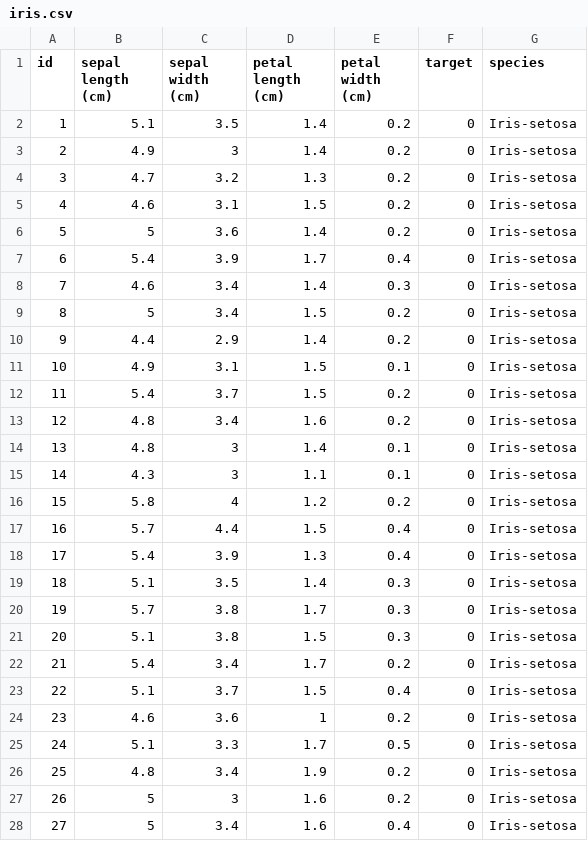
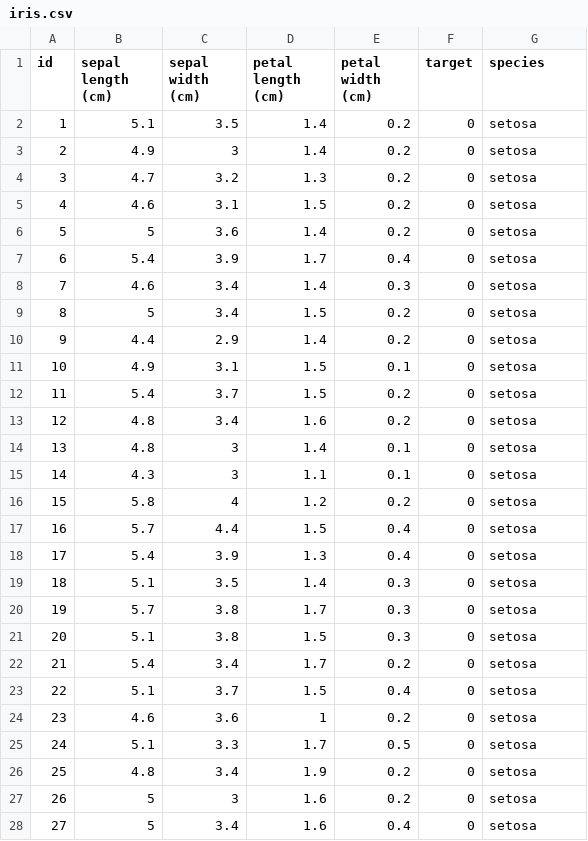
Before and after one commit to dgregg/Jupyter, a CSV file: Notebooks/data/iris.csv, drawn as a sheet; only a part is shown; the diff covers the shown part only.

Commit message:
On branch master new file:   Notebooks/Scikit-learn Data Preperation and Modeling.ipynb new file:   Notebooks/Scikit-learn kNN Classification Lecture.ipynb modified:   Notebooks/data/iris.csv deleted:    Notebooks/images/1line_other.png new file:   Notebooks/images/ML Process.png new file:   Notebooks/images/ROC-curve-overlapping-distributions.png deleted:    Notebooks/images/extra_point.png deleted:    Notebooks/images/extra_point_k7.png deleted:    Notebooks/images/extra_point_knn.png deleted:    Notebooks/images/iris1_MIT liscence.png deleted:    Notebooks/images/iris_types.png deleted:    Notebooks/images/original_data.png new file:   Notebooks/images/training_testing.png deleted:    Notebooks/iris-knn-classification-scikit.ipynb deleted:    Notebooks/knn-classification.ipynb deleted:    Notebooks/knn-for-classification-using-scikit-learn.ipynb deleted:    Notebooks/knn_classification_tutorial.ipynb

```diff
--- a/Notebooks/data/iris.csv
+++ b/Notebooks/data/iris.csv
@@ -1,28 +1,28 @@
 id,sepal length (cm),sepal width (cm),petal length (cm),petal width (cm),target,species
-1,5.1,3.5,1.4,0.2,0,Iris-setosa
-2,4.9,3,1.4,0.2,0,Iris-setosa
-3,4.7,3.2,1.3,0.2,0,Iris-setosa
-4,4.6,3.1,1.5,0.2,0,Iris-setosa
-5,5,3.6,1.4,0.2,0,Iris-setosa
-6,5.4,3.9,1.7,0.4,0,Iris-setosa
-7,4.6,3.4,1.4,0.3,0,Iris-setosa
-8,5,3.4,1.5,0.2,0,Iris-setosa
-9,4.4,2.9,1.4,0.2,0,Iris-setosa
-10,4.9,3.1,1.5,0.1,0,Iris-setosa
-11,5.4,3.7,1.5,0.2,0,Iris-setosa
-12,4.8,3.4,1.6,0.2,0,Iris-setosa
-13,4.8,3,1.4,0.1,0,Iris-setosa
-14,4.3,3,1.1,0.1,0,Iris-setosa
-15,5.8,4,1.2,0.2,0,Iris-setosa
-16,5.7,4.4,1.5,0.4,0,Iris-setosa
-17,5.4,3.9,1.3,0.4,0,Iris-setosa
-18,5.1,3.5,1.4,0.3,0,Iris-setosa
-19,5.7,3.8,1.7,0.3,0,Iris-setosa
-20,5.1,3.8,1.5,0.3,0,Iris-setosa
-21,5.4,3.4,1.7,0.2,0,Iris-setosa
-22,5.1,3.7,1.5,0.4,0,Iris-setosa
-23,4.6,3.6,1,0.2,0,Iris-setosa
-24,5.1,3.3,1.7,0.5,0,Iris-setosa
-25,4.8,3.4,1.9,0.2,0,Iris-setosa
-26,5,3,1.6,0.2,0,Iris-setosa
-27,5,3.4,1.6,0.4,0,Iris-setosa
+1,5.1,3.5,1.4,0.2,0,setosa
+2,4.9,3,1.4,0.2,0,setosa
+3,4.7,3.2,1.3,0.2,0,setosa
+4,4.6,3.1,1.5,0.2,0,setosa
+5,5,3.6,1.4,0.2,0,setosa
+6,5.4,3.9,1.7,0.4,0,setosa
+7,4.6,3.4,1.4,0.3,0,setosa
+8,5,3.4,1.5,0.2,0,setosa
+9,4.4,2.9,1.4,0.2,0,setosa
+10,4.9,3.1,1.5,0.1,0,setosa
+11,5.4,3.7,1.5,0.2,0,setosa
+12,4.8,3.4,1.6,0.2,0,setosa
+13,4.8,3,1.4,0.1,0,setosa
+14,4.3,3,1.1,0.1,0,setosa
+15,5.8,4,1.2,0.2,0,setosa
+16,5.7,4.4,1.5,0.4,0,setosa
+17,5.4,3.9,1.3,0.4,0,setosa
+18,5.1,3.5,1.4,0.3,0,setosa
+19,5.7,3.8,1.7,0.3,0,setosa
+20,5.1,3.8,1.5,0.3,0,setosa
+21,5.4,3.4,1.7,0.2,0,setosa
+22,5.1,3.7,1.5,0.4,0,setosa
+23,4.6,3.6,1,0.2,0,setosa
+24,5.1,3.3,1.7,0.5,0,setosa
+25,4.8,3.4,1.9,0.2,0,setosa
+26,5,3,1.6,0.2,0,setosa
+27,5,3.4,1.6,0.4,0,setosa
```
Also changed, not shown: 123 edited cells elsewhere in this file, 23 other files.
